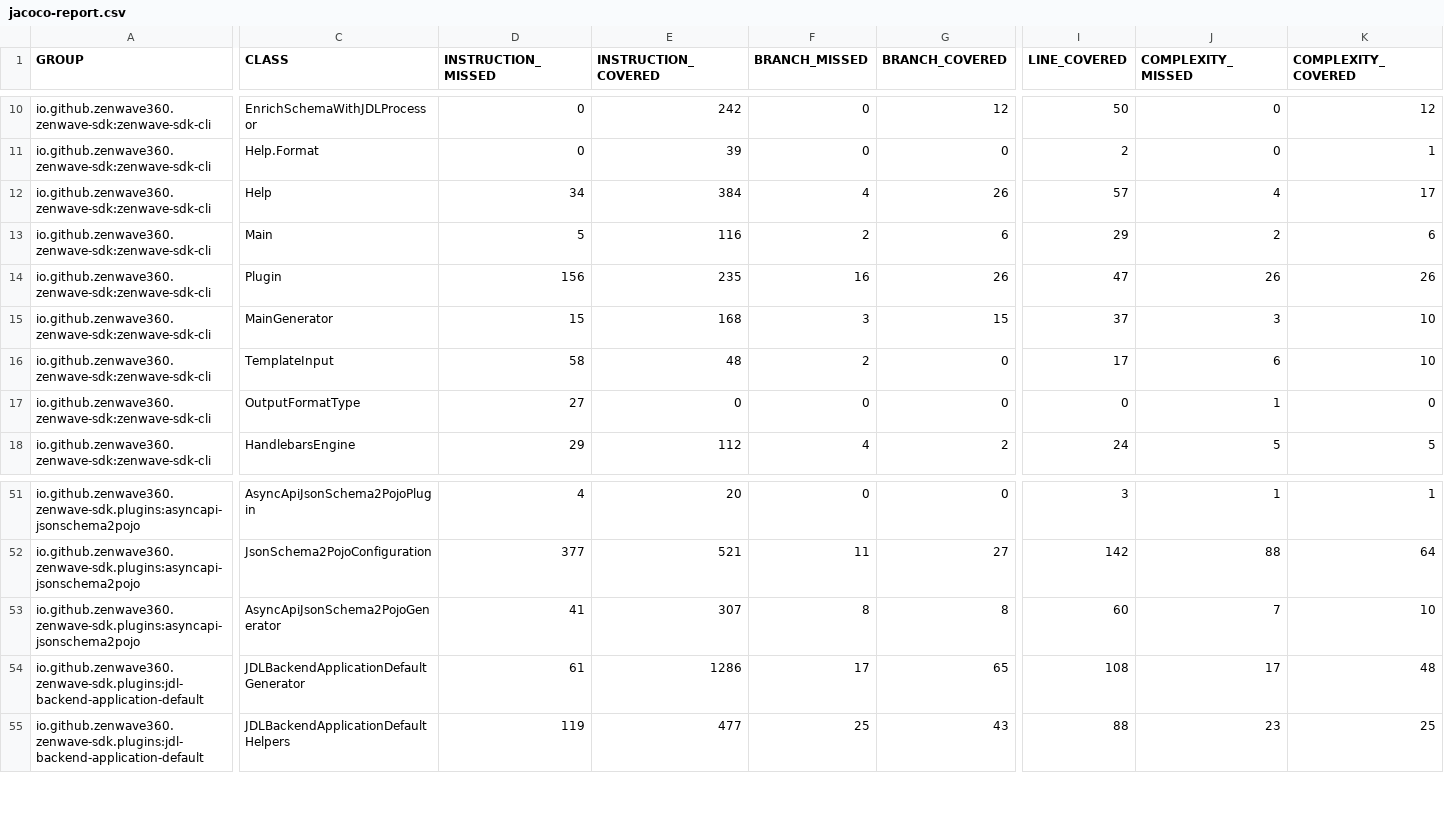
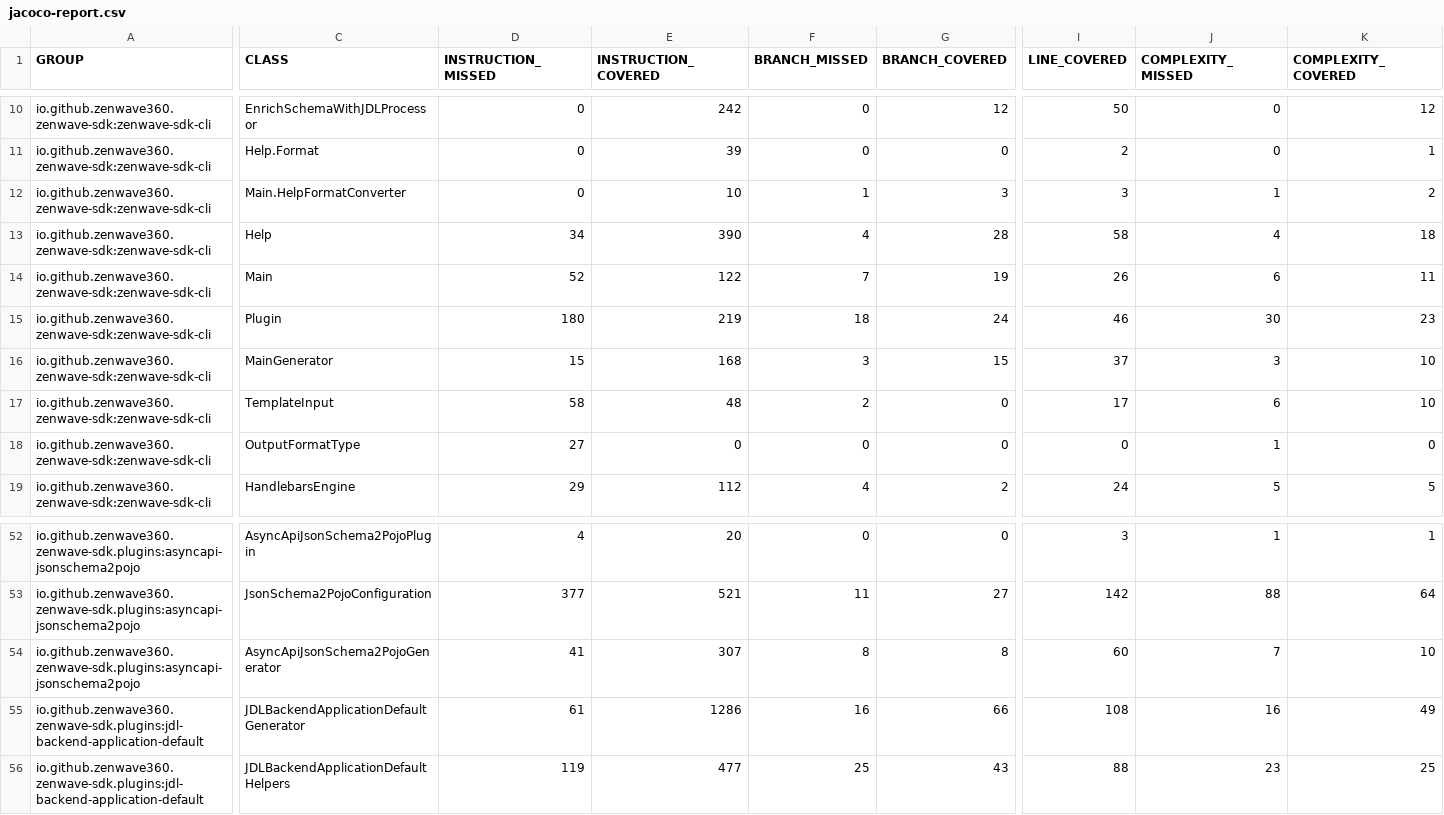
Before and after one commit to ZenWave360/zenwave-sdk, a CSV file: jacoco-report.csv, drawn as a sheet; only a part is shown, gaps mark what is left out; addresses are those after the commit; rows hold the shown columns only; the diff covers the shown part only; the diff names each change by its address in the sheet, - before the commit and + after, or states it on an @@ line.

```diff
--- a/jacoco-report.csv
+++ b/jacoco-report.csv
+row 12: io.github.zenwave360.zenwave-sdk:zenwave-sdk-cli | Main.HelpFormatConverter | 0 | 10 | 1 | 3 | 3 | 1 | 2
-E13 (INSTRUCTION_COVERED): 384
+E13 (INSTRUCTION_COVERED): 390
-G13 (BRANCH_COVERED): 26
+G13 (BRANCH_COVERED): 28
-I13 (LINE_COVERED): 57
+I13 (LINE_COVERED): 58
-K13 (COMPLEXITY_COVERED): 17
+K13 (COMPLEXITY_COVERED): 18
-D14 (INSTRUCTION_MISSED): 5
+D14 (INSTRUCTION_MISSED): 52
-E14 (INSTRUCTION_COVERED): 116
+E14 (INSTRUCTION_COVERED): 122
-F14 (BRANCH_MISSED): 2
+F14 (BRANCH_MISSED): 7
-G14 (BRANCH_COVERED): 6
+G14 (BRANCH_COVERED): 19
-I14 (LINE_COVERED): 29
+I14 (LINE_COVERED): 26
-J14 (COMPLEXITY_MISSED): 2
+J14 (COMPLEXITY_MISSED): 6
-K14 (COMPLEXITY_COVERED): 6
+K14 (COMPLEXITY_COVERED): 11
-D15 (INSTRUCTION_MISSED): 156
+D15 (INSTRUCTION_MISSED): 180
-E15 (INSTRUCTION_COVERED): 235
+E15 (INSTRUCTION_COVERED): 219
-F15 (BRANCH_MISSED): 16
+F15 (BRANCH_MISSED): 18
-G15 (BRANCH_COVERED): 26
+G15 (BRANCH_COVERED): 24
-I15 (LINE_COVERED): 47
+I15 (LINE_COVERED): 46
-J15 (COMPLEXITY_MISSED): 26
+J15 (COMPLEXITY_MISSED): 30
-K15 (COMPLEXITY_COVERED): 26
+K15 (COMPLEXITY_COVERED): 23
-F55 (BRANCH_MISSED): 17
+F55 (BRANCH_MISSED): 16
-G55 (BRANCH_COVERED): 65
+G55 (BRANCH_COVERED): 66
-J55 (COMPLEXITY_MISSED): 17
+J55 (COMPLEXITY_MISSED): 16
-K55 (COMPLEXITY_COVERED): 48
+K55 (COMPLEXITY_COVERED): 49
```
Also changed, not shown: 21 edited cells elsewhere in this file, jacoco/plugins/jdl-backend-application-default/target/site/jacoco/jacoco.csv, jacoco/zenwave-sdk-cli/target/site/jacoco/jacoco.csv, 23 other files.
